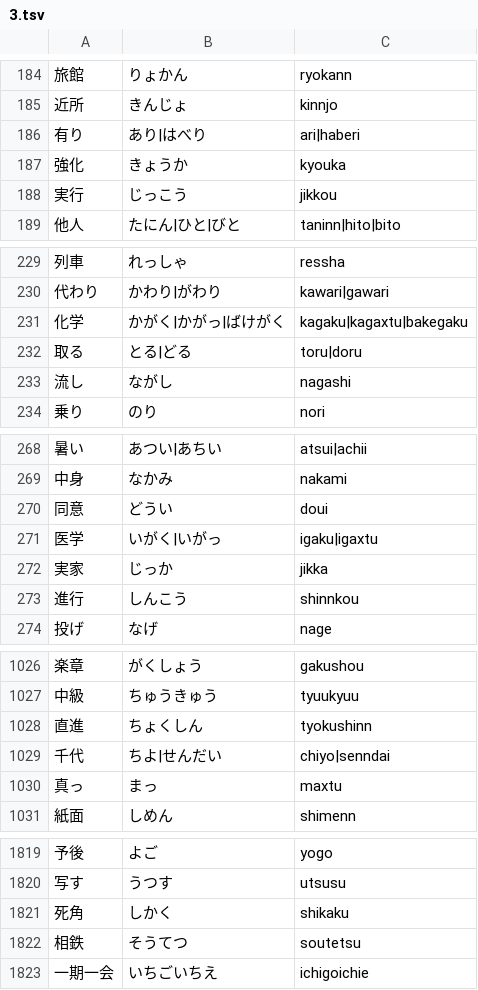
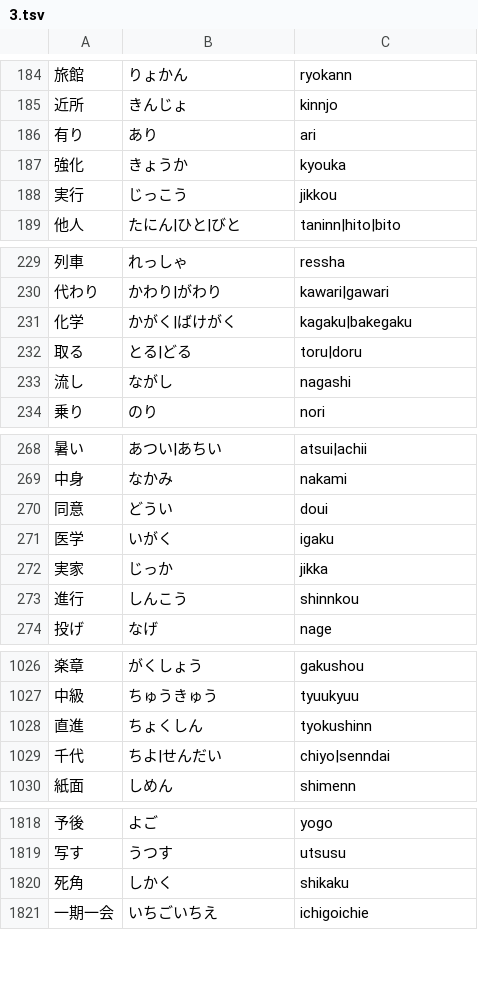
Before and after one commit to marmooo/kanji-typing, a TSV file: docs/data/3.tsv, drawn as a sheet; only a part is shown, gaps mark what is left out; the diff covers the shown part only.

```diff
--- a/docs/data/3.tsv
+++ b/docs/data/3.tsv
@@ -185,3 +185,3 @@
 近所	きんじょ	kinnjo
-有り	あり|はべり	ari|haberi
+有り	あり	ari
 強化	きょうか	kyouka
@@ -230,3 +230,3 @@
 代わり	かわり|がわり	kawari|gawari
-化学	かがく|かがっ|ばけがく	kagaku|kagaxtu|bakegaku
+化学	かがく|ばけがく	kagaku|bakegaku
 取る	とる|どる	toru|doru
@@ -270,3 +270,3 @@
 同意	どうい	doui
-医学	いがく|いがっ	igaku|igaxtu
+医学	いがく	igaku
 実家	じっか	jikka
@@ -1029,3 +1029,2 @@
 千代	ちよ|せんだい	chiyo|senndai
-真っ	まっ	maxtu
 紙面	しめん	shimenn
@@ -1821,3 +1820,2 @@
 死角	しかく	shikaku
-相鉄	そうてつ	soutetsu
 一期一会	いちごいちえ	ichigoichie
```
Also changed, not shown: 10 edited cells elsewhere in this file, docs/data/1.tsv, docs/data/2.tsv, 16 other files.
